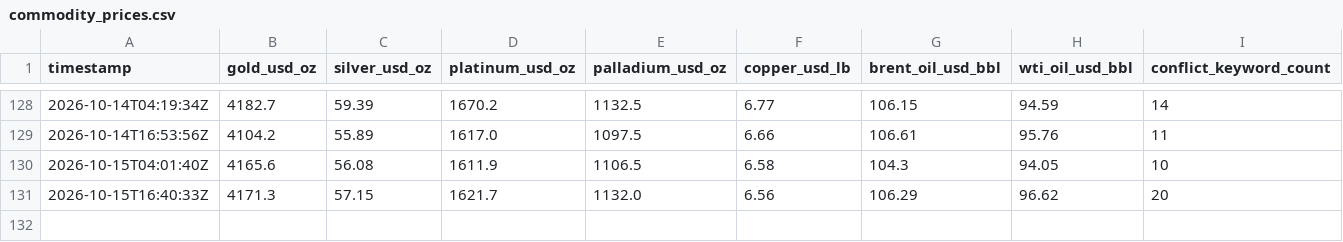
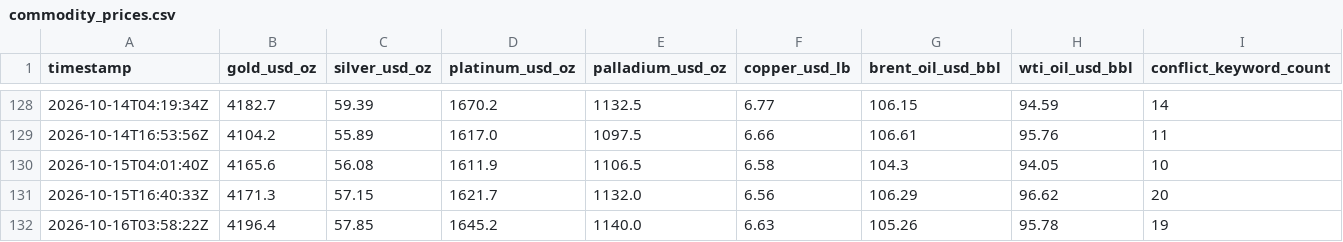
Before and after one commit to vulevu228/MacroConflictTracker, a CSV file: commodity_prices.csv, drawn as a sheet; only a part is shown, gaps mark what is left out; rows hold the shown columns only; the diff names each change by its address in the sheet, - before the commit and + after, or states it on an @@ line.

```diff
--- a/commodity_prices.csv
+++ b/commodity_prices.csv
+row 132: 2026-10-16T03:58:22Z | 4196.4 | 57.85 | 1645.2 | 1140.0 | 6.63 | 105.26 | 95.78 | 19
```
